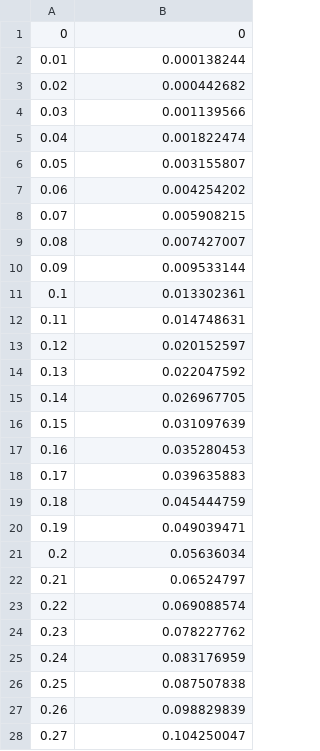
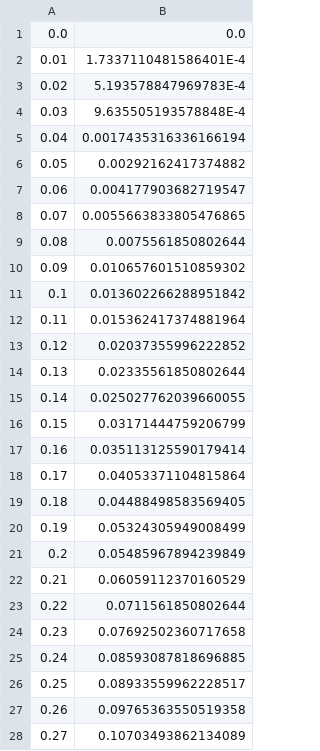
Before and after one commit to Yuta-Iwase/workPython, a CSV file: pointPlot/D-comp.csv, drawn as a sheet; only a part is shown; the diff covers the shown part only.

```diff
--- a/pointPlot/D-comp.csv
+++ b/pointPlot/D-comp.csv
@@ -1,28 +1,28 @@
-0,0
-0.01,0.000138244
-0.02,0.000442682
-0.03,0.001139566
-0.04,0.001822474
-0.05,0.003155807
-0.06,0.004254202
-0.07,0.005908215
-0.08,0.007427007
-0.09,0.009533144
-0.1,0.013302361
-0.11,0.014748631
-0.12,0.020152597
-0.13,0.022047592
-0.14,0.026967705
-0.15,0.031097639
-0.16,0.035280453
-0.17,0.039635883
-0.18,0.045444759
-0.19,0.049039471
-0.2,0.05636034
-0.21,0.06524797
-0.22,0.069088574
-0.23,0.078227762
-0.24,0.083176959
-0.25,0.087507838
-0.26,0.098829839
-0.27,0.104250047
+0.0,0.0
+0.01,1.7337110481586401E-4
+0.02,5.193578847969783E-4
+0.03,9.635505193578848E-4
+0.04,0.0017435316336166194
+0.05,0.00292162417374882
+0.06,0.004177903682719547
+0.07,0.0055663833805476865
+0.08,0.0075561850802644
+0.09,0.010657601510859302
+0.1,0.013602266288951842
+0.11,0.015362417374881964
+0.12,0.02037355996222852
+0.13,0.02335561850802644
+0.14,0.025027762039660055
+0.15,0.03171444759206799
+0.16,0.035113125590179414
+0.17,0.04053371104815864
+0.18,0.04488498583569405
+0.19,0.05324305949008499
+0.2,0.05485967894239849
+0.21,0.06059112370160529
+0.22,0.0711561850802644
+0.23,0.07692502360717658
+0.24,0.08593087818696885
+0.25,0.08933559962228517
+0.26,0.09765363550519358
+0.27,0.10703493862134089
```
Also changed, not shown: 72 edited cells elsewhere in this file, pointPlot/DI-comp.csv, pointPlot/I-comp.csv, 7 other files.
